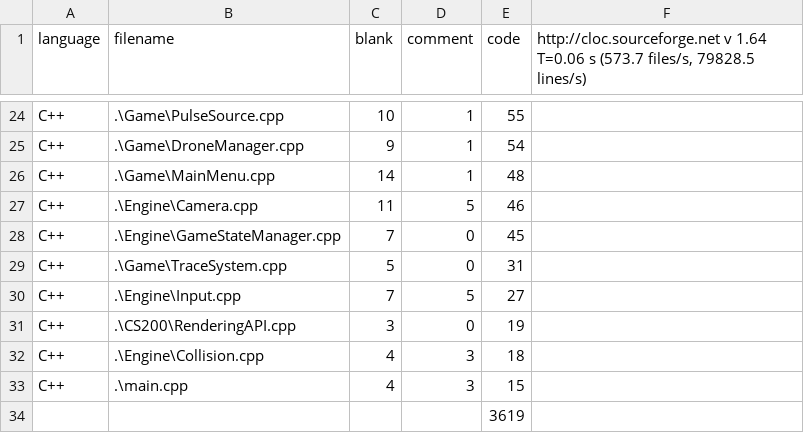
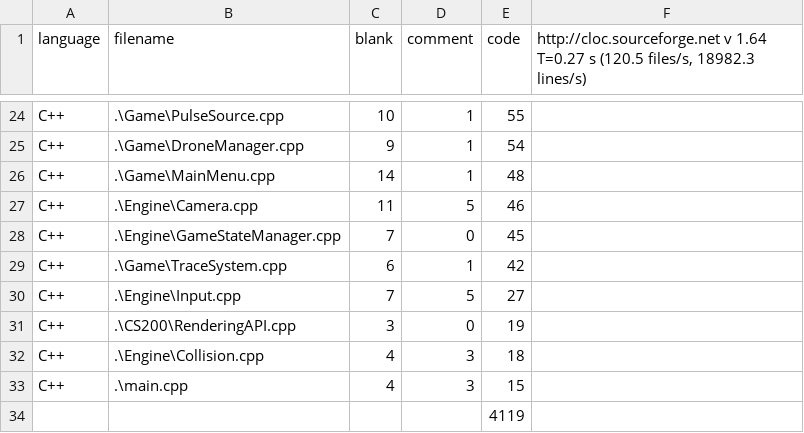
Before and after one commit to MinyoungCho22/GAM200_JSLC_Project-P, a CSV file: GAM200_JSLC/JSLC_Milestone3_loc.csv, drawn as a sheet; only a part is shown, gaps mark what is left out; the diff covers the shown part only.

```diff
--- a/GAM200_JSLC/JSLC_Milestone3_loc.csv
+++ b/GAM200_JSLC/JSLC_Milestone3_loc.csv
@@ -1 +1 @@
-language,filename,blank,comment,code,"http://cloc.sourceforge.net v 1.64  T=0.06 s (573.7 files/s, 79828.5 lines/s)"
+language,filename,blank,comment,code,"http://cloc.sourceforge.net v 1.64  T=0.27 s (120.5 files/s, 18982.3 lines/s)"
@@ -28,3 +28,3 @@ C++,.\Engine\Camera.cpp,11,5,46,
 C++,.\Engine\GameStateManager.cpp,7,0,45,
-C++,.\Game\TraceSystem.cpp,5,0,31,
+C++,.\Game\TraceSystem.cpp,6,1,42,
 C++,.\Engine\Input.cpp,7,5,27,
@@ -33,2 +33,2 @@ C++,.\Engine\Collision.cpp,4,3,18,
 C++,.\main.cpp,4,3,15,
-,,,,3619,
+,,,,4119,
```
Also changed, not shown: 3 added rows, 3 removed rows and 7 edited cells elsewhere in this file, 7 other files.
